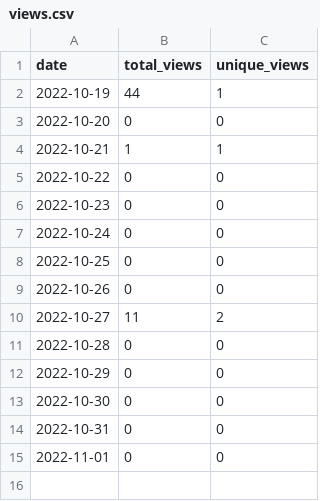
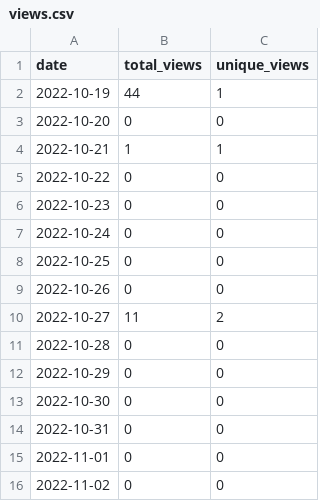
Before and after one commit to merrymitch/COMP3700, a CSV file: .traffic/views.csv, drawn as a sheet.

```diff
--- a/.traffic/views.csv
+++ b/.traffic/views.csv
@@ -15 +15,2 @@ date,total_views,unique_views
 2022-11-01,0,0
+2022-11-02,0,0
```
Also changed, not shown: .traffic/clones.csv, 3 other files.
